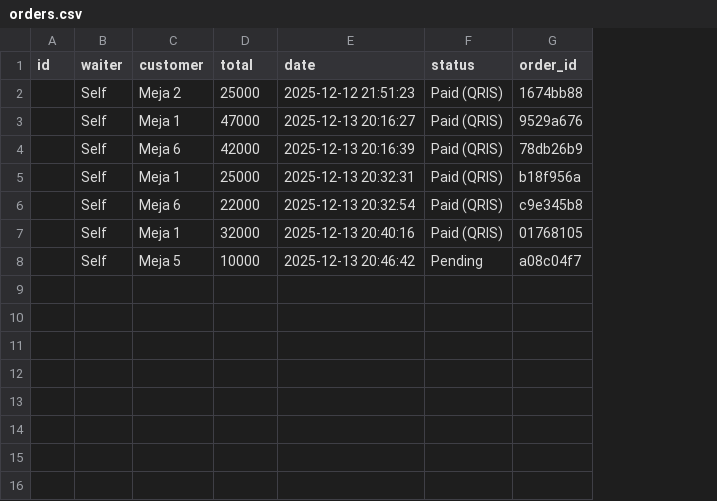
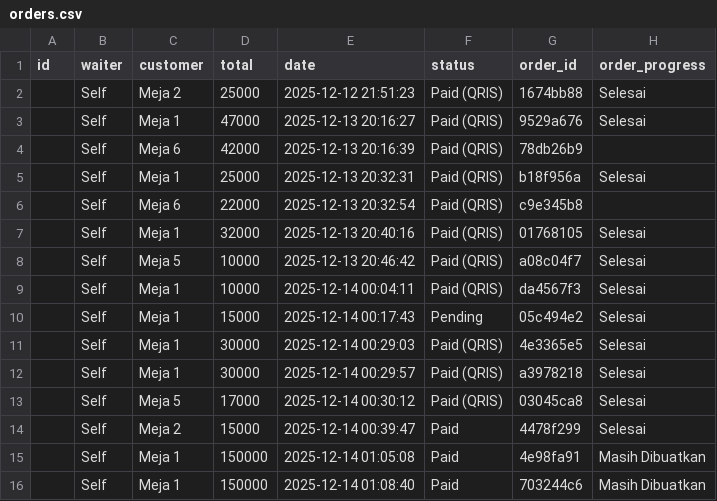
Before and after one commit to MRMARCABLE/TugasUas, a CSV file: data/orders.csv, drawn as a sheet; the diff names each change by its address in the sheet, - before the commit and + after, or states it on an @@ line.

Commit message:
Alert dan status makanan + liat/tambah stok makan

```diff
--- a/data/orders.csv
+++ b/data/orders.csv
+column H (order_progress), rows 2-8: Selesai | Selesai |  | Selesai |  | Selesai | Selesai
-F8 (status): Pending
+F8 (status): Paid (QRIS)
+row 9:  | Self | Meja 1 | 10000 | 2025-12-14 00:04:11 | Paid (QRIS) | da4567f3 | Selesai
+row 10:  | Self | Meja 1 | 15000 | 2025-12-14 00:17:43 | Pending | 05c494e2 | Selesai
+row 11:  | Self | Meja 1 | 30000 | 2025-12-14 00:29:03 | Paid (QRIS) | 4e3365e5 | Selesai
+row 12:  | Self | Meja 1 | 30000 | 2025-12-14 00:29:57 | Paid (QRIS) | a3978218 | Selesai
+row 13:  | Self | Meja 5 | 17000 | 2025-12-14 00:30:12 | Paid (QRIS) | 03045ca8 | Selesai
+row 14:  | Self | Meja 2 | 15000 | 2025-12-14 00:39:47 | Paid | 4478f299 | Selesai
+row 15:  | Self | Meja 1 | 150000 | 2025-12-14 01:05:08 | Paid | 4e98fa91 | Masih Dibuatkan
+row 16:  | Self | Meja 1 | 150000 | 2025-12-14 01:08:40 | Paid | 703244c6 | Masih Dibuatkan
```
Also changed, not shown: data/items.csv, data/order_details.csv, 9 other files.
